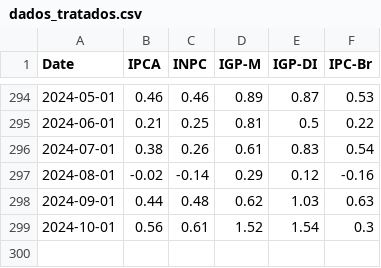
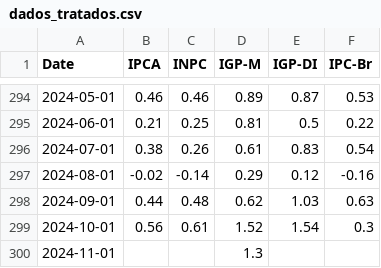
Before and after one commit to Vergiel-a/automatizacao, a CSV file: dados_tratados.csv, drawn as a sheet; only a part is shown, gaps mark what is left out; the diff names each change by its address in the sheet, - before the commit and + after, or states it on an @@ line.

```diff
--- a/dados_tratados.csv
+++ b/dados_tratados.csv
+row 300: 2024-11-01 |  |  | 1.3
```
